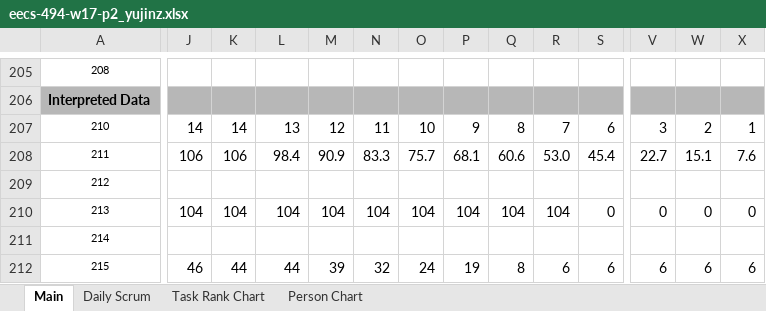
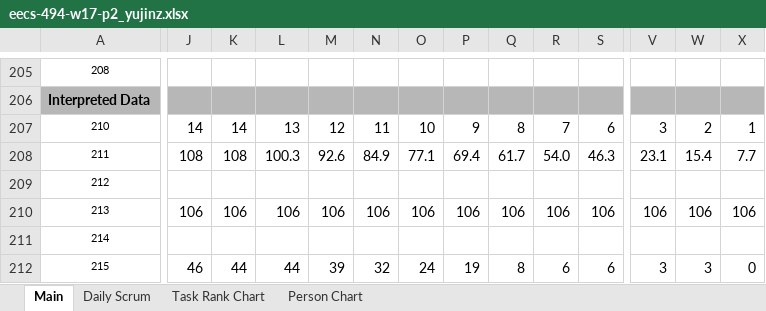
Before and after one commit to yujinz/TowerOfBabylon, an Excel workbook: Documents/eecs-494-w17-p2_yujinz.xlsx, sheet Main, drawn as a sheet; only a part is shown, gaps mark what is left out; values as stored, in another font and other column widths than the file's, no borders; charts and pictures and conditional formats not drawn; the diff covers the shown part only; the diff names each change by its address in the sheet, - before the commit and + after, or states it on an @@ line.

```diff
--- a/Documents/eecs-494-w17-p2_yujinz.xlsx (sheet Main)
+++ b/Documents/eecs-494-w17-p2_yujinz.xlsx (sheet Main)
-J208: 106
+J208: 108
-K208: 106
+K208: 108
-L208: 98.4
+L208: 100.3
-M208: 90.9
+M208: 92.6
-N208: 83.3
+N208: 84.9
-O208: 75.7
+O208: 77.1
-P208: 68.1
+P208: 69.4
-Q208: 60.6
+Q208: 61.7
-R208: 53.0
+R208: 54.0
-S208: 45.4
+S208: 46.3
-V208: 22.7
+V208: 23.1
-W208: 15.1
+W208: 15.4
-X208: 7.6
+X208: 7.7
-J210: 104
+J210: 106
-K210: 104
+K210: 106
-L210: 104
+L210: 106
-M210: 104
+M210: 106
-N210: 104
+N210: 106
-O210: 104
+O210: 106
-P210: 104
+P210: 106
-Q210: 104
+Q210: 106
-R210: 104
+R210: 106
-S210: 0
+S210: 106
-V210: 0
+V210: 106
-W210: 0
+W210: 106
-X210: 0
+X210: 106
-V212: 6
+V212: 3
-W212: 6
+W212: 3
-X212: 6
+X212: 0
```
Also changed, not shown: 2 added rows, 2 removed rows, 110 edited cells and cell formats elsewhere in this sheet, sheet Daily Scrum, formulas that keep their value, charts or pictures, 1 other file.
